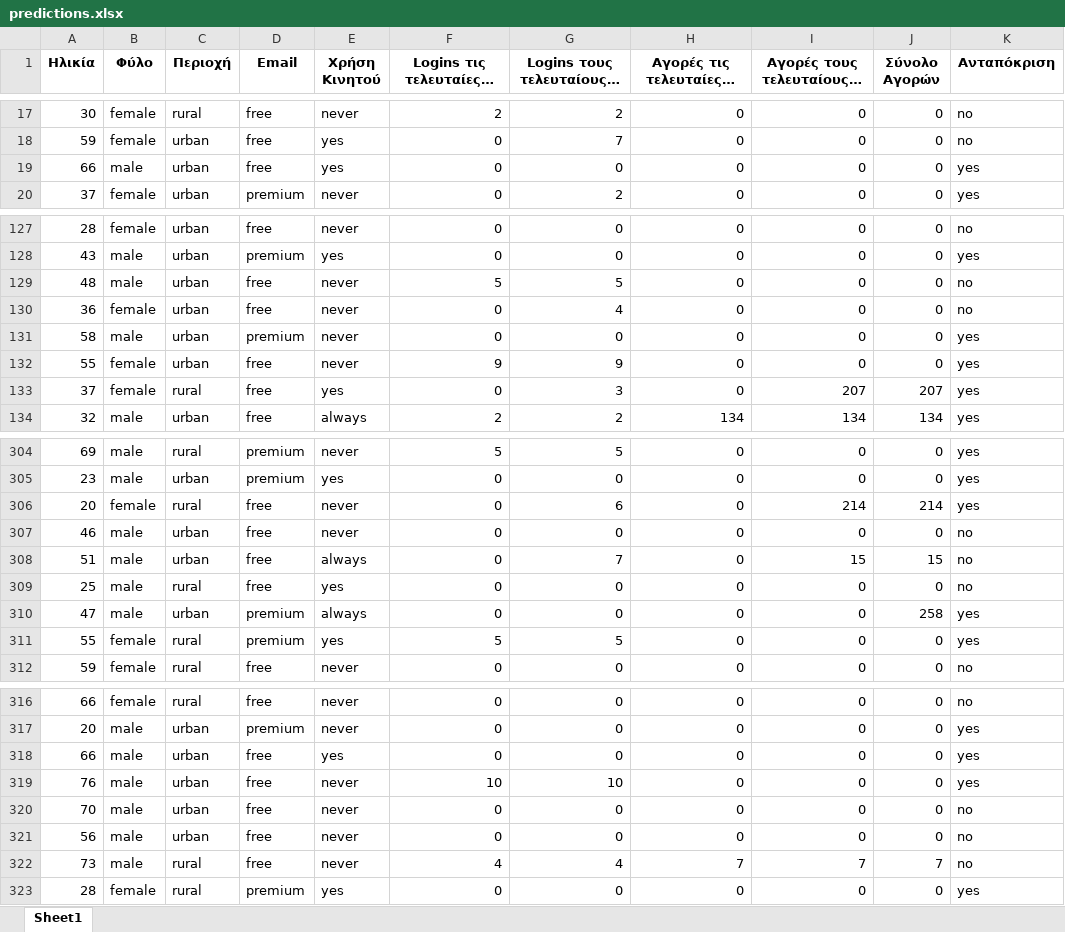
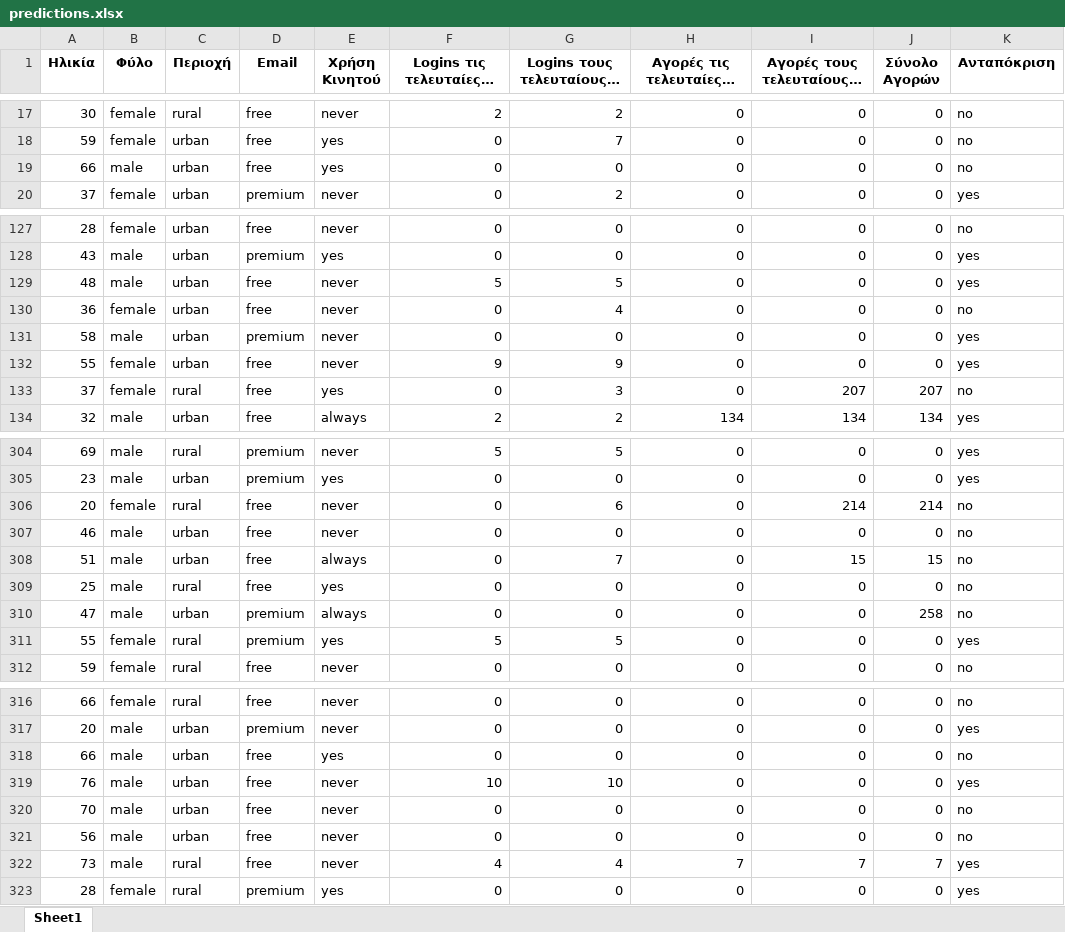
Before and after one commit to RaphaelAsla/plhpro_final, an Excel workbook: predictions/predictions.xlsx, sheet Sheet1, drawn as a sheet; only a part is shown, gaps mark what is left out; long unchanged cells end in …; values as stored, in another font and other column widths than the file's, no borders; the diff covers the shown part only; the diff names each change by its address in the sheet, - before the commit and + after, or states it on an @@ line.

```diff
--- a/predictions/predictions.xlsx (sheet Sheet1)
+++ b/predictions/predictions.xlsx (sheet Sheet1)
-K19 (Ανταπόκριση): yes
+K19 (Ανταπόκριση): no
-K129 (Ανταπόκριση): no
+K129 (Ανταπόκριση): yes
-K133 (Ανταπόκριση): yes
+K133 (Ανταπόκριση): no
-K306 (Ανταπόκριση): yes
+K306 (Ανταπόκριση): no
-K310 (Ανταπόκριση): yes
+K310 (Ανταπόκριση): no
-K318 (Ανταπόκριση): yes
+K318 (Ανταπόκριση): no
-K322 (Ανταπόκριση): no
+K322 (Ανταπόκριση): yes
```
Also changed, not shown: 33 edited cells elsewhere in this sheet, 10 other files.
